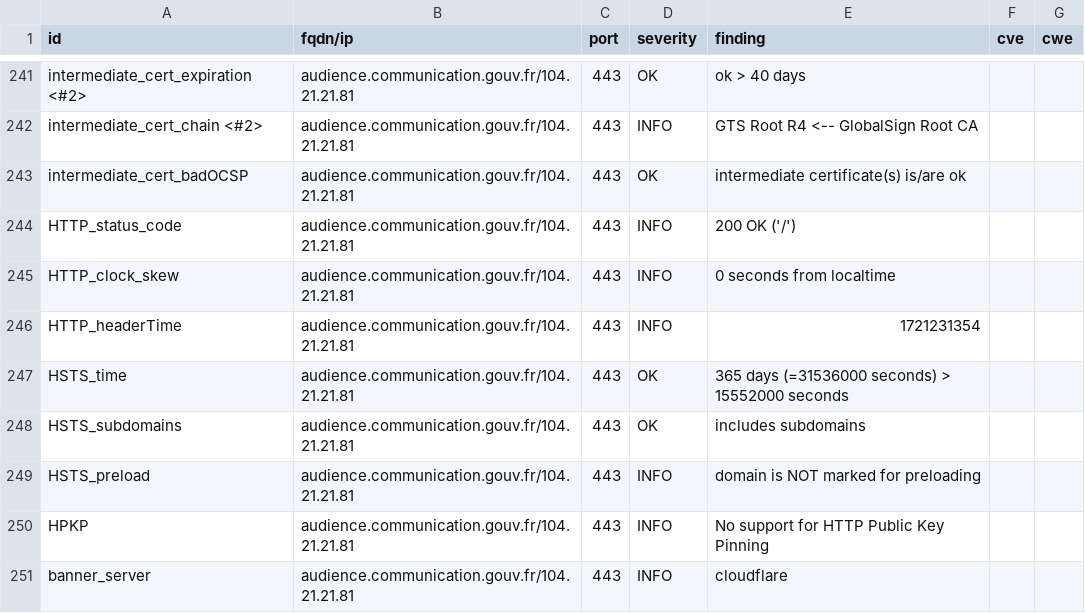
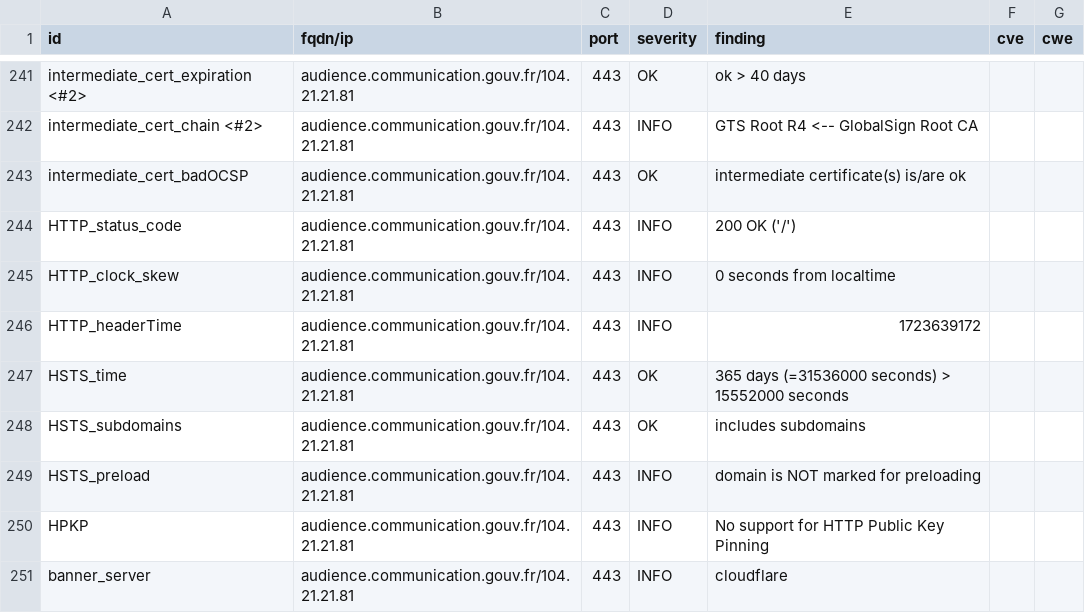
Before and after one commit to GKO-org/dashlordPrd11, a CSV file: results/aHR0cHM6Ly9hdWRpZW5jZS5jb21tdW5pY2F0aW9uLmdvdXYuZnI=/testssl.csv, drawn as a sheet; only a part is shown, gaps mark what is left out; the diff covers the shown part only.

```diff
--- a/results/aHR0cHM6Ly9hdWRpZW5jZS5jb21tdW5pY2F0aW9uLmdvdXYuZnI=/testssl.csv
+++ b/results/aHR0cHM6Ly9hdWRpZW5jZS5jb21tdW5pY2F0aW9uLmdvdXYuZnI=/testssl.csv
@@ -245,3 +245,3 @@
 "HTTP_clock_skew","audience.communication.gouv.fr/104.21.21.81","443","INFO","0 seconds from localtime","",""
-"HTTP_headerTime","audience.communication.gouv.fr/104.21.21.81","443","INFO","1721231354","",""
+"HTTP_headerTime","audience.communication.gouv.fr/104.21.21.81","443","INFO","1723639172","",""
 "HSTS_time","audience.communication.gouv.fr/104.21.21.81","443","OK","365 days (=31536000 seconds) > 15552000 seconds","",""
```
Also changed, not shown: 9 edited cells elsewhere in this file, 9 other files.
